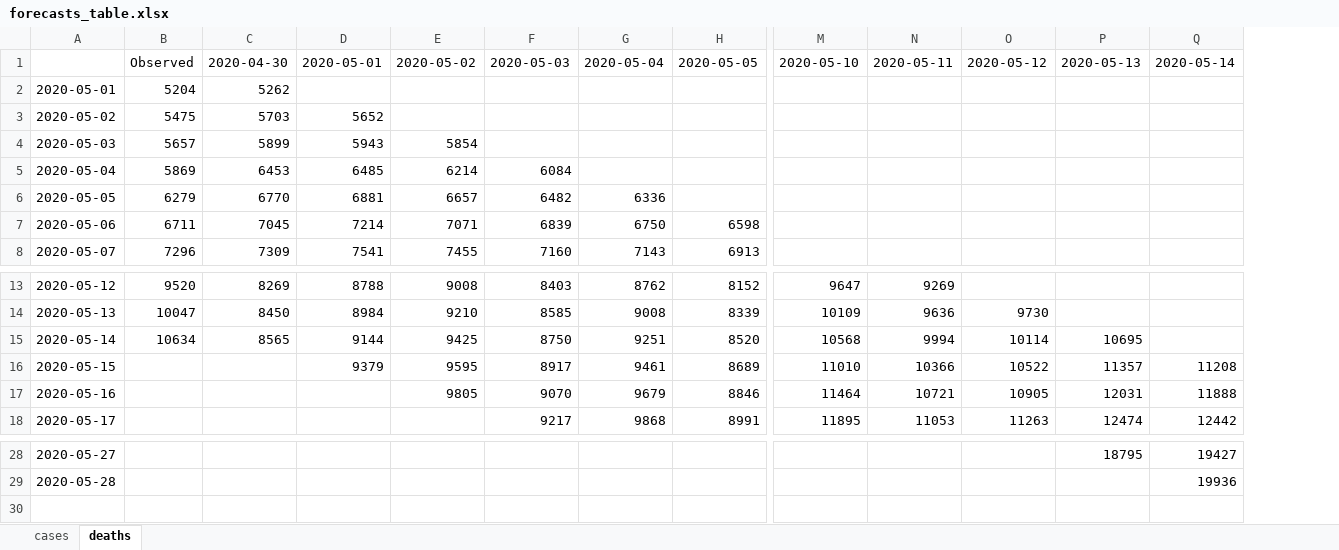
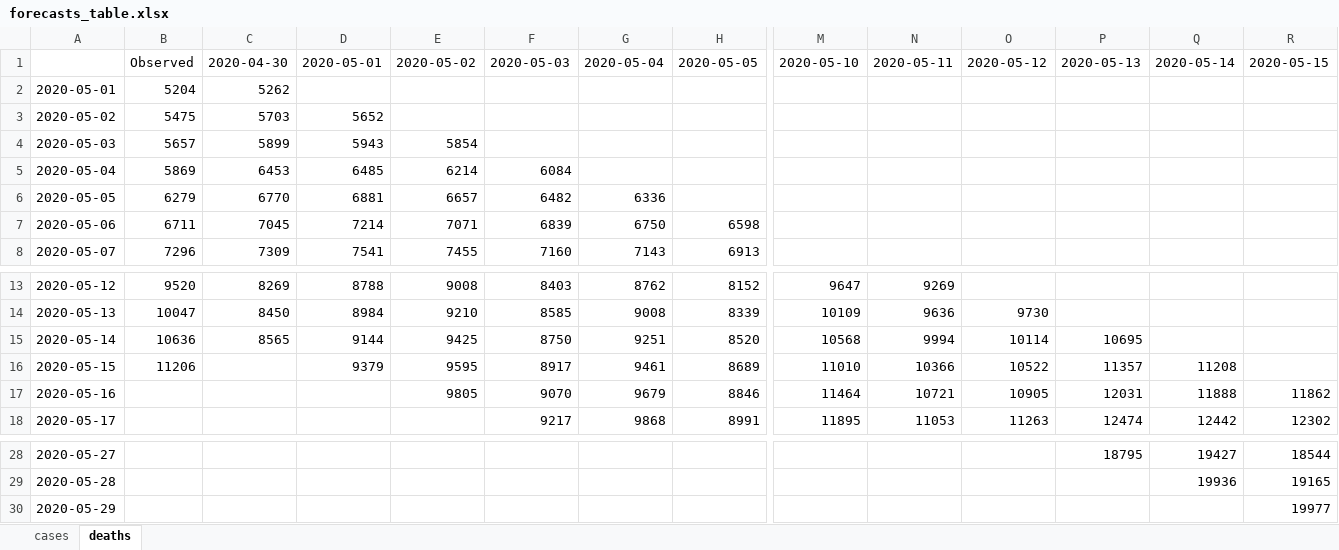
Before and after one commit to iurihonda/COVID19_outputs, an Excel workbook: belg/forecasts_table.xlsx, sheet deaths, drawn as a sheet; only a part is shown, gaps mark what is left out; values as stored, in another font and other column widths than the file's, no borders; rows hold the shown columns only; the diff names each change by its address in the sheet, - before the commit and + after, or states it on an @@ line.

```diff
--- a/belg/forecasts_table.xlsx (sheet deaths)
+++ b/belg/forecasts_table.xlsx (sheet deaths)
+column R, row 1: 2020-05-15; rows 17-18: 11862 | 12302; rows 28-29: 18544 | 19165
-B15: 10634
+B15: 10636
-B16: (empty)
+B16: 11206
+row 30: 2020-05-29 |  |  |  |  |  |  |  |  |  |  |  |  | 19977
```
Also changed, not shown: sheet cases, india/forecasts_table.xlsx, 16 other files.
